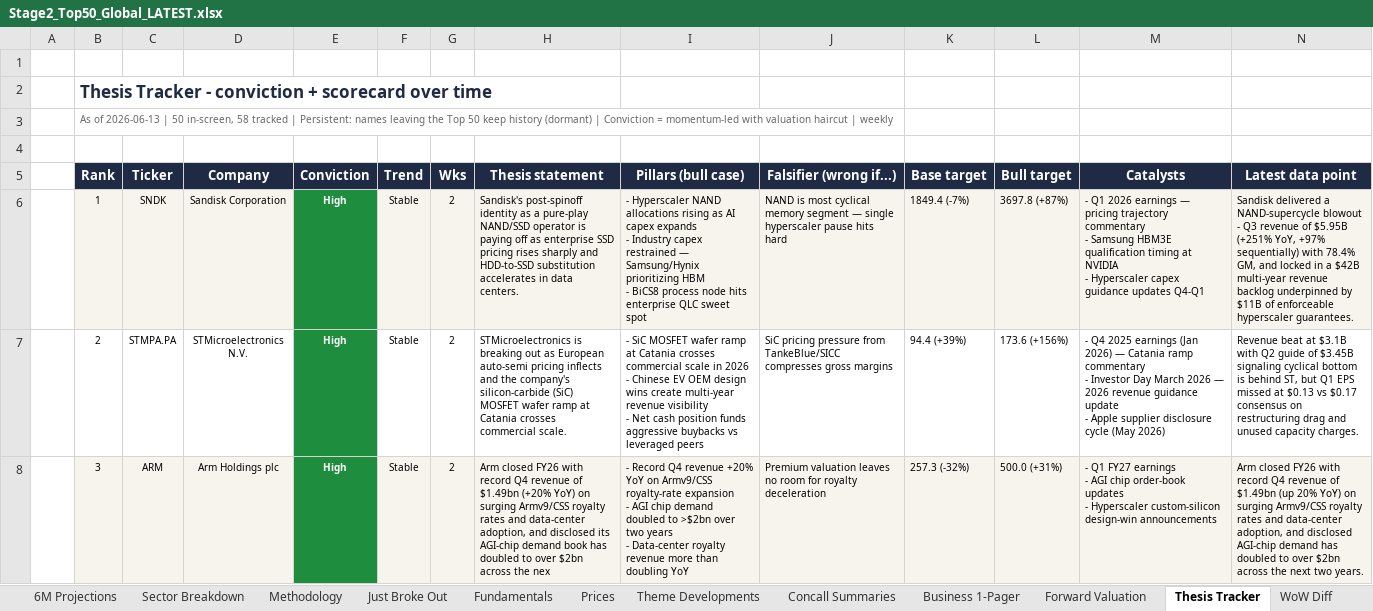
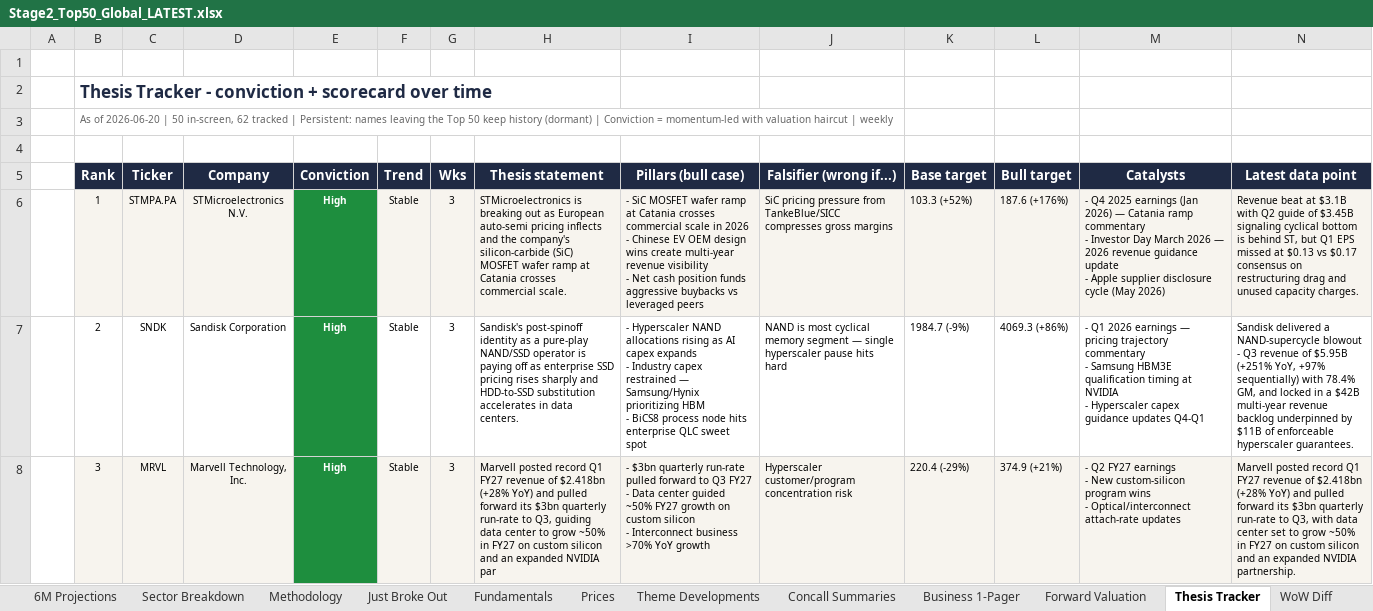
Before and after one commit to SOUMIKS92/AVC_Stage2_Radar, an Excel workbook: Stage2_Top50_Global_LATEST.xlsx, sheet Thesis Tracker, drawn as a sheet; only a part is shown; values as stored, in another font and other column widths than the file's, no borders; ↵ is a line break in a cell; the diff covers the shown part only; the diff names each change by its address in the sheet, - before the commit and + after, or states it on an @@ line.

```diff
--- a/Stage2_Top50_Global_LATEST.xlsx (sheet Thesis Tracker)
+++ b/Stage2_Top50_Global_LATEST.xlsx (sheet Thesis Tracker)
-B3 (Rank): As of 2026-06-13 | 50 in-screen, 58 tracked |…
+B3 (Rank): As of 2026-06-20 | 50 in-screen, 62 tracked |…
-C6 (Ticker): SNDK
+C6 (Ticker): STMPA.PA
-D6 (Company): Sandisk Corporation
+D6 (Company): STMicroelectronics N.V.
-G6:G8 (Wks): 2
+G6:G8 (Wks): 3
-H6 (Thesis statement): Sandisk's post-spinoff identity as a pure-play NAND/SSD operator is paying off as enterprise SSD pricing rises sharply and HDD-to-SSD substitution accelerates in data centers.
+H6 (Thesis statement): STMicroelectronics is breaking out as European auto-semi pricing inflects and the company's silicon-carbide (SiC) MOSFET wafer ramp at Catania crosses commercial scale.
-I6 (Pillars (bull case)): - Hyperscaler NAND allocations rising as AI capex expands ↵ - Industry capex restrained — Samsung/Hynix prioritizing HBM ↵ - BiCS8 process node hits enterprise QLC sweet spot
+I6 (Pillars (bull case)): - SiC MOSFET wafer ramp at Catania crosses commercial scale in 2026 ↵ - Chinese EV OEM design wins create multi-year revenue visibility ↵ - Net cash position funds aggressive buybacks vs leveraged peers
-J6 (Falsifier (wrong if...)): NAND is most cyclical memory segment — single hyperscaler pause hits hard
+J6 (Falsifier (wrong if...)): SiC pricing pressure from TankeBlue/SICC compresses gross margins
-K6 (Base target): 1849.4 (-7%)
+K6 (Base target): 103.3 (+52%)
-L6 (Bull target): 3697.8 (+87%)
+L6 (Bull target): 187.6 (+176%)
-M6 (Catalysts): - Q1 2026 earnings — pricing trajectory commentary ↵ - Samsung HBM3E qualification timing at NVIDIA ↵ - Hyperscaler capex guidance updates Q4-Q1
+M6 (Catalysts): - Q4 2025 earnings (Jan 2026) — Catania ramp commentary ↵ - Investor Day March 2026 — 2026 revenue guidance update ↵ - Apple supplier disclosure cycle (May 2026)
-N6 (Latest data point): Sandisk delivered a NAND-supercycle blowout - Q3 revenue of $5.95B (+251% YoY, +97% sequentially) with 78.4% GM, and locked in a $42B multi-year revenue backlog underpinned by $11B of enforceable hyperscaler guarantees.
+N6 (Latest data point): Revenue beat at $3.1B with Q2 guide of $3.45B signaling cyclical bottom is behind ST, but Q1 EPS missed at $0.13 vs $0.17 consensus on restructuring drag and unused capacity charges.
-C7 (Ticker): STMPA.PA
+C7 (Ticker): SNDK
-D7 (Company): STMicroelectronics N.V.
+D7 (Company): Sandisk Corporation
-H7 (Thesis statement): STMicroelectronics is breaking out as European auto-semi pricing inflects and the company's silicon-carbide (SiC) MOSFET wafer ramp at Catania crosses commercial scale.
+H7 (Thesis statement): Sandisk's post-spinoff identity as a pure-play NAND/SSD operator is paying off as enterprise SSD pricing rises sharply and HDD-to-SSD substitution accelerates in data centers.
-I7 (Pillars (bull case)): - SiC MOSFET wafer ramp at Catania crosses commercial scale in 2026 ↵ - Chinese EV OEM design wins create multi-year revenue visibility ↵ - Net cash position funds aggressive buybacks vs leveraged peers
+I7 (Pillars (bull case)): - Hyperscaler NAND allocations rising as AI capex expands ↵ - Industry capex restrained — Samsung/Hynix prioritizing HBM ↵ - BiCS8 process node hits enterprise QLC sweet spot
-J7 (Falsifier (wrong if...)): SiC pricing pressure from TankeBlue/SICC compresses gross margins
+J7 (Falsifier (wrong if...)): NAND is most cyclical memory segment — single hyperscaler pause hits hard
-K7 (Base target): 94.4 (+39%)
+K7 (Base target): 1984.7 (-9%)
-L7 (Bull target): 173.6 (+156%)
+L7 (Bull target): 4069.3 (+86%)
-M7 (Catalysts): - Q4 2025 earnings (Jan 2026) — Catania ramp commentary ↵ - Investor Day March 2026 — 2026 revenue guidance update ↵ - Apple supplier disclosure cycle (May 2026)
+M7 (Catalysts): - Q1 2026 earnings — pricing trajectory commentary ↵ - Samsung HBM3E qualification timing at NVIDIA ↵ - Hyperscaler capex guidance updates Q4-Q1
-N7 (Latest data point): Revenue beat at $3.1B with Q2 guide of $3.45B signaling cyclical bottom is behind ST, but Q1 EPS missed at $0.13 vs $0.17 consensus on restructuring drag and unused capacity charges.
+N7 (Latest data point): Sandisk delivered a NAND-supercycle blowout - Q3 revenue of $5.95B (+251% YoY, +97% sequentially) with 78.4% GM, and locked in a $42B multi-year revenue backlog underpinned by $11B of enforceable hyperscaler guarantees.
-C8 (Ticker): ARM
+C8 (Ticker): MRVL
-D8 (Company): Arm Holdings plc
+D8 (Company): Marvell Technology, Inc.
-H8 (Thesis statement): Arm closed FY26 with record Q4 revenue of $1.49bn (+20% YoY) on surging Armv9/CSS royalty rates and data-center adoption, and disclosed its AGI-chip demand book has doubled to over $2bn across the nex
+H8 (Thesis statement): Marvell posted record Q1 FY27 revenue of $2.418bn (+28% YoY) and pulled forward its $3bn quarterly run-rate to Q3, guiding data center to grow ~50% in FY27 on custom silicon and an expanded NVIDIA par
-I8 (Pillars (bull case)): - Record Q4 revenue +20% YoY on Armv9/CSS royalty-rate expansion ↵ - AGI chip demand doubled to >$2bn over two years ↵ - Data-center royalty revenue more than doubling YoY
+I8 (Pillars (bull case)): - $3bn quarterly run-rate pulled forward to Q3 FY27 ↵ - Data center guided ~50% FY27 growth on custom silicon ↵ - Interconnect business >70% YoY growth
-J8 (Falsifier (wrong if...)): Premium valuation leaves no room for royalty deceleration
+J8 (Falsifier (wrong if...)): Hyperscaler customer/program concentration risk
-K8 (Base target): 257.3 (-32%)
+K8 (Base target): 220.4 (-29%)
-L8 (Bull target): 500.0 (+31%)
+L8 (Bull target): 374.9 (+21%)
-M8 (Catalysts): - Q1 FY27 earnings ↵ - AGI chip order-book updates ↵ - Hyperscaler custom-silicon design-win announcements
+M8 (Catalysts): - Q2 FY27 earnings ↵ - New custom-silicon program wins ↵ - Optical/interconnect attach-rate updates
-N8 (Latest data point): Arm closed FY26 with record Q4 revenue of $1.49bn (up 20% YoY) on surging Armv9/CSS royalty rates and data-center adoption, and disclosed AGI-chip demand has doubled to over $2bn across the next two years.
+N8 (Latest data point): Marvell posted record Q1 FY27 revenue of $2.418bn (+28% YoY) and pulled forward its $3bn quarterly run-rate to Q3, with data center set to grow ~50% in FY27 on custom silicon and an expanded NVIDIA partnership.
```
Also changed, not shown: 443 edited cells and cell formats elsewhere in this sheet, sheet Fresh Breakouts, sheet Fundamentals, sheet Just Broke Out, sheet Top 50 Ranked, sheet Prices, sheet Forward Valuation, 7 more sheets, 5 other files.
